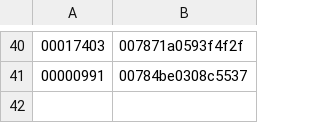
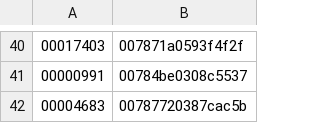
Before and after one commit to TurkyGary/TGLockSystem, a CSV file: data/access_list.csv, drawn as a sheet; only a part is shown, gaps mark what is left out; the diff names each change by its address in the sheet, - before the commit and + after, or states it on an @@ line.

Commit message:
Update members list by adding member Ashraf_Monshi

```diff
--- a/data/access_list.csv
+++ b/data/access_list.csv
+row 42: 00004683 | 00787720387cac5b
```
Also changed, not shown: data/granted.csv, 1 other file.
